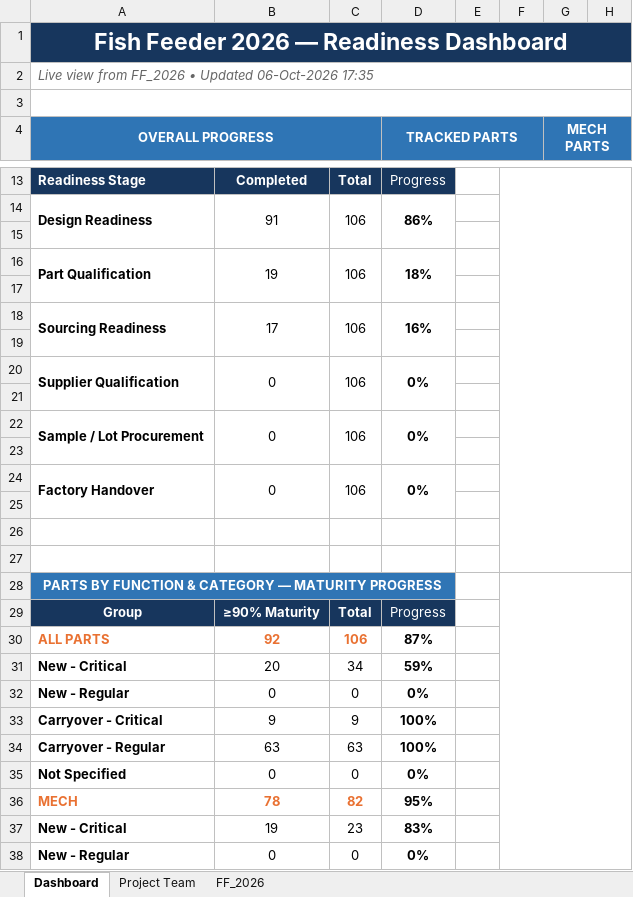
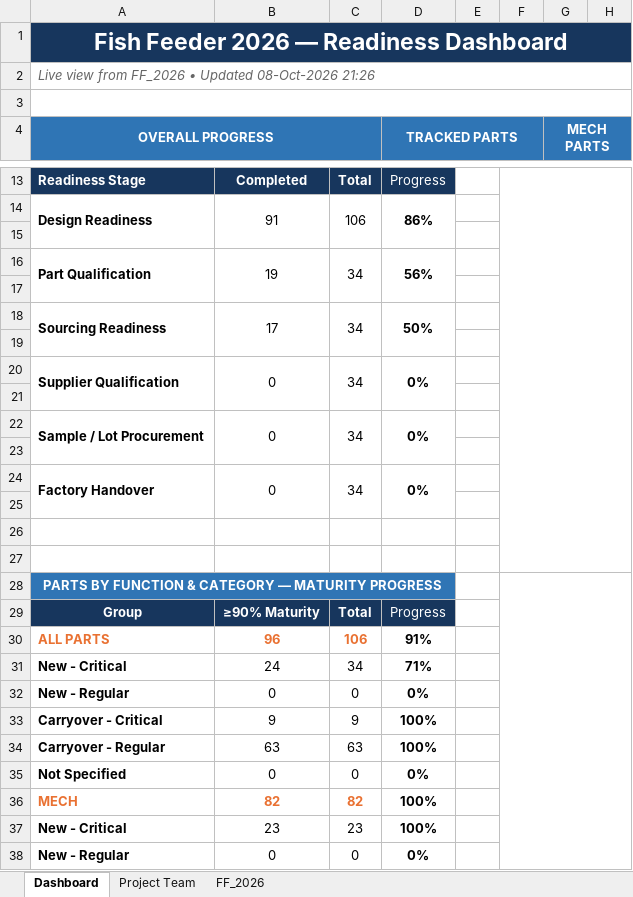
Before and after one commit to hari143a/VV_dashboard, an Excel workbook: excel files/Product engineer/Part_Qualification_FF_Tracker_2026.xlsx, sheet Dashboard, drawn as a sheet; only a part is shown, gaps mark what is left out; values as stored, in another font and other column widths than the file's, no borders; charts and pictures and conditional formats not drawn; the diff covers the shown part only; the diff names each change by its address in the sheet, - before the commit and + after, or states it on an @@ line.

```diff
--- a/excel files/Product engineer/Part_Qualification_FF_Tracker_2026.xlsx (sheet Dashboard)
+++ b/excel files/Product engineer/Part_Qualification_FF_Tracker_2026.xlsx (sheet Dashboard)
-A2 (OVERALL PROGRESS): …• Updated 06-Oct-2026 17:35
+A2 (OVERALL PROGRESS): …• Updated 08-Oct-2026 21:26
-C16: 106
+C16: 34
-D16 (TRACKED PARTS): 18%
+D16 (TRACKED PARTS): 56%
-C18: 106
+C18: 34
-D18 (TRACKED PARTS): 16%
+D18 (TRACKED PARTS): 50%
-C20: 106
+C20: 34
-C22: 106
+C22: 34
-C24: 106
+C24: 34
-B30: 92
+B30: 96
-D30 (TRACKED PARTS): 87%
+D30 (TRACKED PARTS): 91%
-B31: 20
+B31: 24
-D31 (TRACKED PARTS): 59%
+D31 (TRACKED PARTS): 71%
-B36: 78
+B36: 82
-D36 (TRACKED PARTS): 95%
+D36 (TRACKED PARTS): 100%
-B37: 19
+B37: 23
-D37 (TRACKED PARTS): 83%
+D37 (TRACKED PARTS): 100%
```
Also changed, not shown: 2 edited cells elsewhere in this sheet, sheet FF_2026, formulas that keep their value, hidden cells, charts or pictures, excel files/Verifications & validations/Products/Nursery_Feeder_Test_Cases.xlsx, excel files/Verifications & validations/Products/PM250_Max_Test_Cases.xlsx, 4 other files.
